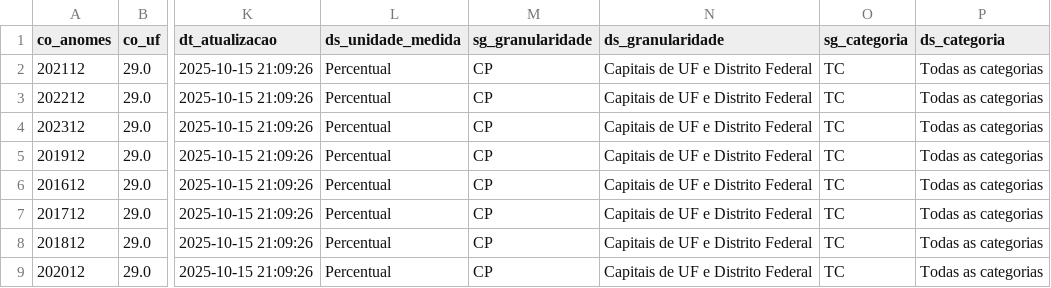
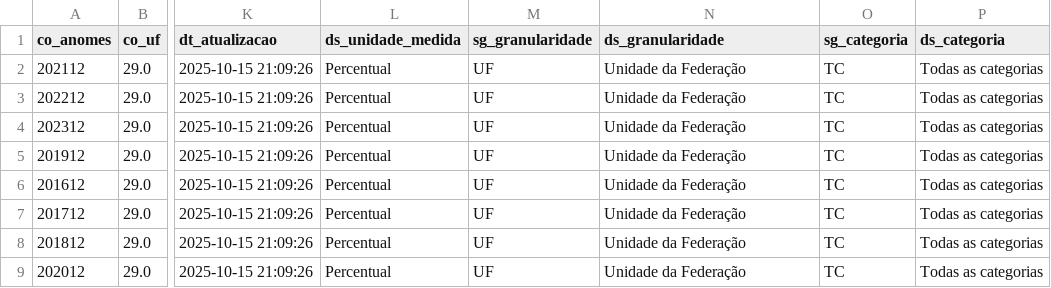
Before and after one commit to Falc01/a3_bigdata, a CSV file: data/gold/base_consolidada.csv, drawn as a sheet; only a part is shown, gaps mark what is left out; the diff names each change by its address in the sheet, - before the commit and + after, or states it on an @@ line.

```diff
--- a/data/gold/base_consolidada.csv
+++ b/data/gold/base_consolidada.csv
-M2:M9 (sg_granularidade): CP
+M2:M9 (sg_granularidade): UF
-N2:N9 (ds_granularidade): Capitais de UF e Distrito Federal
+N2:N9 (ds_granularidade): Unidade da Federação
```
Also changed, not shown: data/gold/base_consolidada_2022.csv, data/gold/base_consolidada_municipal_2022.csv, 4 other files.
